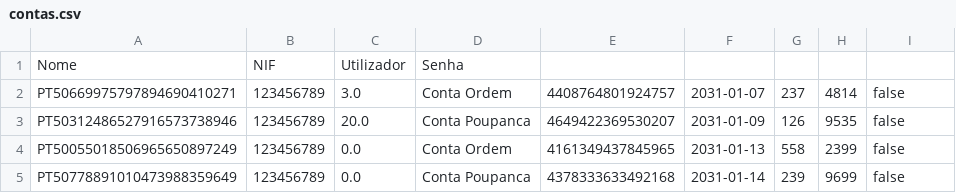
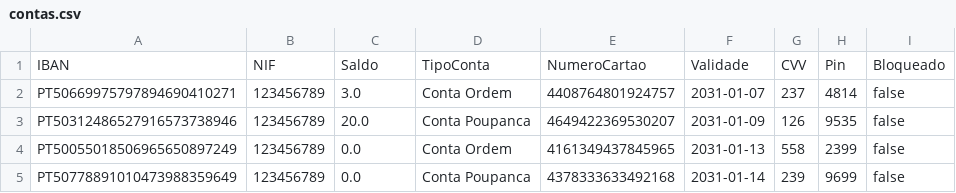
Before and after one commit to DiogoCastanho/Banking_System, a CSV file: contas.csv, drawn as a sheet; removed rows and columns are numbered as before the commit, all else as after; the diff names each change by its address in the sheet, - before the commit and + after, or states it on an @@ line.

Commit message:
Header de CSV adicionada

```diff
--- a/contas.csv
+++ b/contas.csv
-row 1: Nome | NIF | Utilizador | Senha
+row 1: IBAN | NIF | Saldo | TipoConta | NumeroCartao | Validade | CVV | Pin | Bloqueado
```
